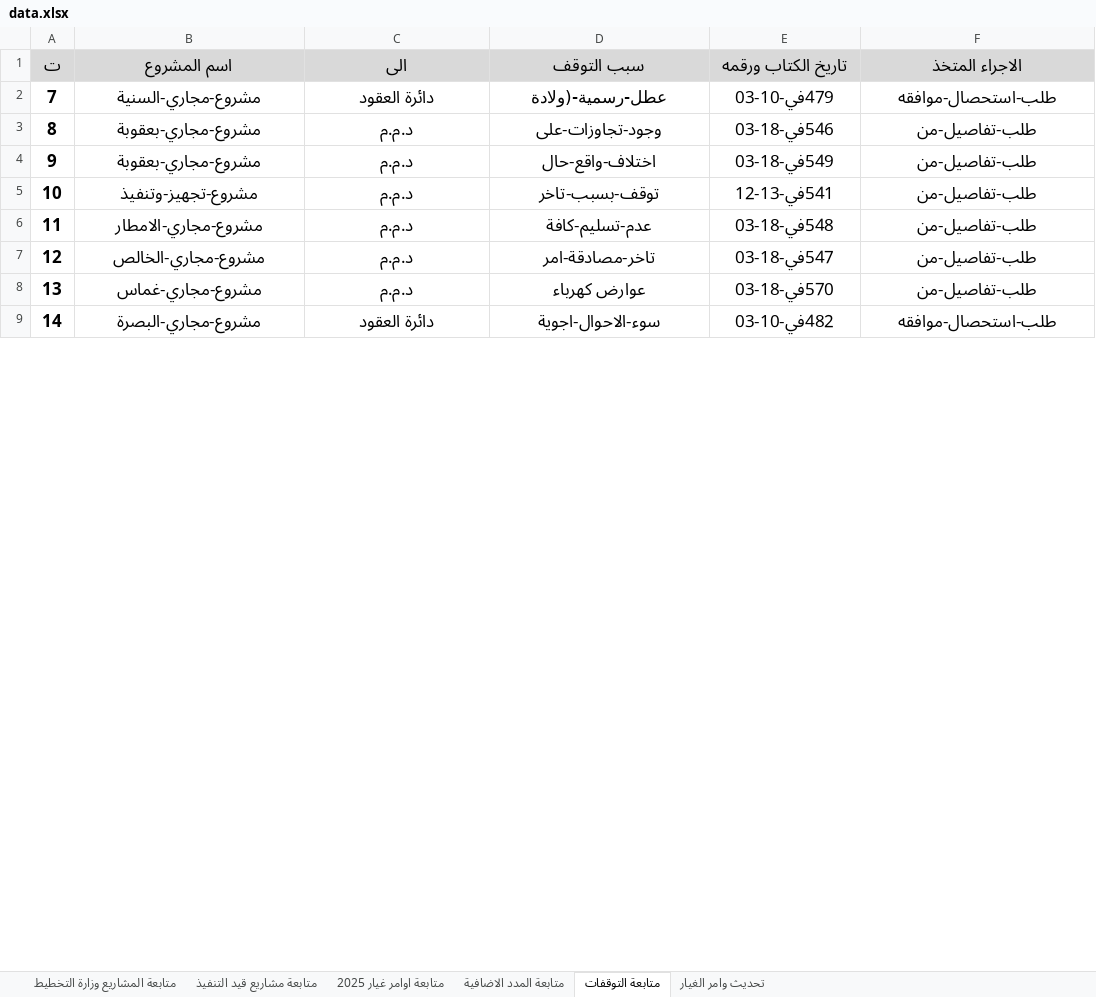
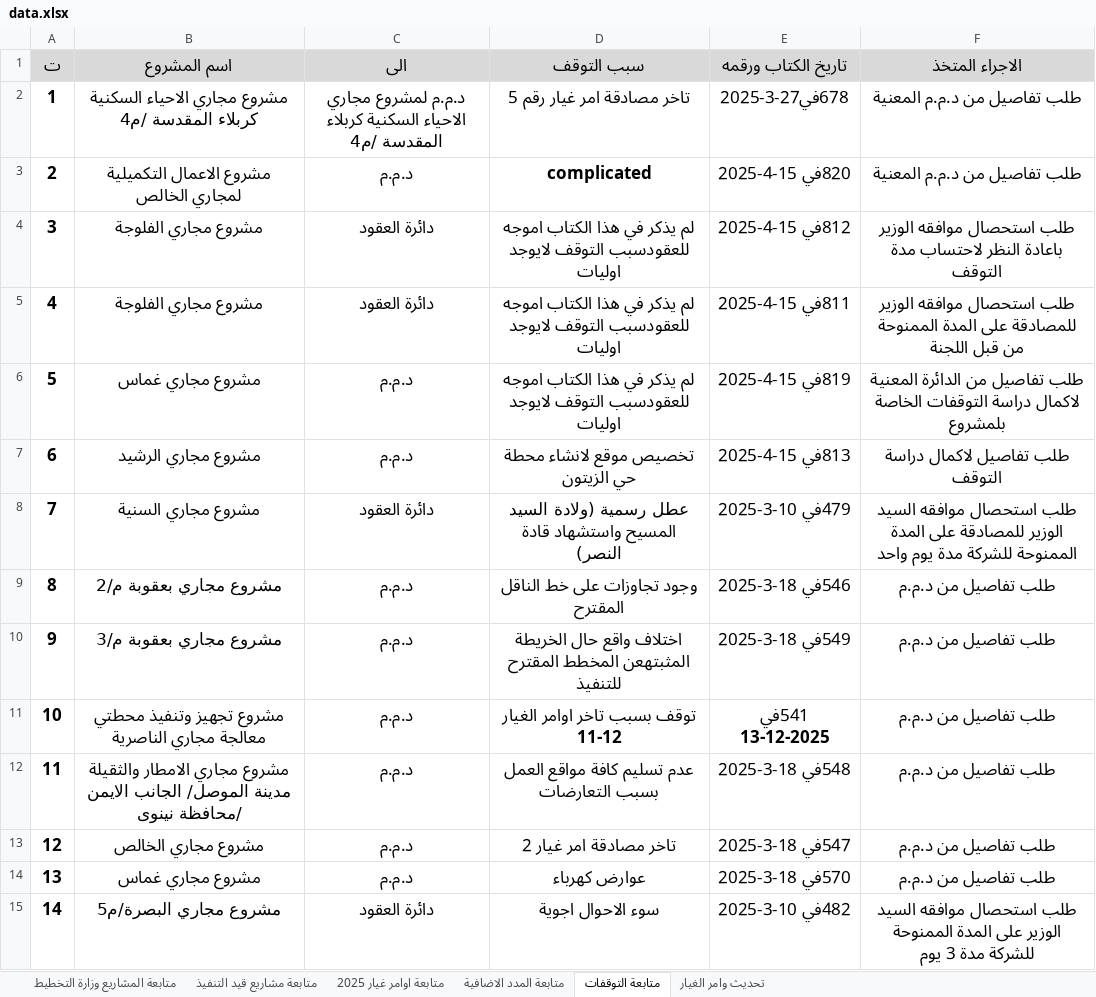
Before and after one commit to gmoch-g/mochmoch, an Excel workbook: data.xlsx, sheet متابعة التوقفات, drawn as a sheet; only a part is shown; values as stored, in another font and other column widths than the file's, no borders; addresses are those after the commit; the diff covers the shown part only; the diff names each change by its address in the sheet, - before the commit and + after, or states it on an @@ line.

Commit message:
حل مشكلة التعارض مع الريموت

```diff
--- a/data.xlsx (sheet متابعة التوقفات)
+++ b/data.xlsx (sheet متابعة التوقفات)
+row 2: 1 | مشروع مجاري الاحياء السكنية كربلاء المقدسة /م4 | د.م.م لمشروع مجاري الاحياء السكنية كربلاء المقدسة /م4 | تاخر مصادقة امر غيار رقم 5 | 678في27-3-2025 | طلب تفاصيل من د.م.م المعنية
+row 3: 2 | مشروع الاعمال التكميلية لمجاري الخالص | د.م.م | complicated | 820في 15-4-2025 | طلب تفاصيل من د.م.م المعنية
+row 4: 3 | مشروع مجاري الفلوجة | دائرة العقود | لم يذكر في هذا الكتاب اموجه للعقودسبب التوقف لايوجد اوليات | 812في 15-4-2025 | طلب استحصال موافقه الوزير باعادة النظر لاحتساب مدة التوقف
+row 5: 4 | مشروع مجاري الفلوجة | دائرة العقود | لم يذكر في هذا الكتاب اموجه للعقودسبب التوقف لايوجد اوليات | 811في 15-4-2025 | طلب استحصال موافقه الوزير للمصادقة على المدة الممنوحة من قبل اللجنة
+row 6: 5 | مشروع مجاري غماس | د.م.م | لم يذكر في هذا الكتاب اموجه للعقودسبب التوقف لايوجد اوليات | 819في 15-4-2025 | طلب تفاصيل من الدائرة المعنية لاكمال دراسة التوقفات الخاصة بلمشروع
+row 7: 6 | مشروع مجاري الرشيد | د.م.م | تخصيص موقع لانشاء محطة حي الزيتون | 813في 15-4-2025 | طلب تفاصيل لاكمال دراسة التوقف
-B8 (اسم المشروع): مشروع-مجاري-السنية
+B8 (اسم المشروع): مشروع مجاري السنية
-D8 (سبب التوقف): عطل-رسمية-(ولادة
+D8 (سبب التوقف): عطل رسمية (ولادة السيد المسيح واستشهاد قادة النصر)
-E8 (تاريخ الكتاب ورقمه): 479في-10-03
+E8 (تاريخ الكتاب ورقمه): 479في 10-3-2025
-F8 (الاجراء المتخذ): طلب-استحصال-موافقه
+F8 (الاجراء المتخذ): طلب استحصال موافقه السيد الوزير للمصادقة على المدة الممنوحة للشركة مدة يوم واحد
-B9 (اسم المشروع): مشروع-مجاري-بعقوبة
+B9 (اسم المشروع): مشروع مجاري بعقوبة م/2
-D9 (سبب التوقف): وجود-تجاوزات-على
+D9 (سبب التوقف): وجود تجاوزات على خط الناقل المقترح
-E9 (تاريخ الكتاب ورقمه): 546في-18-03
+E9 (تاريخ الكتاب ورقمه): 546في 18-3-2025
-F9:F14 (الاجراء المتخذ): طلب-تفاصيل-من
+F9:F14 (الاجراء المتخذ): طلب تفاصيل من د.م.م
-B10 (اسم المشروع): مشروع-مجاري-بعقوبة
+B10 (اسم المشروع): مشروع مجاري بعقوبة م/3
-D10 (سبب التوقف): اختلاف-واقع-حال
+D10 (سبب التوقف): اختلاف واقع حال الخريطة المثبتهعن المخطط المقترح للتنفيذ
-E10 (تاريخ الكتاب ورقمه): 549في-18-03
+E10 (تاريخ الكتاب ورقمه): 549في 18-3-2025
-B11 (اسم المشروع): مشروع-تجهيز-وتنفيذ
+B11 (اسم المشروع): مشروع تجهيز وتنفيذ محطتي معالجة مجاري الناصرية
-D11 (سبب التوقف): توقف-بسبب-تاخر
+D11 (سبب التوقف): توقف بسبب تاخر اوامر الغيار 11-12
-E11 (تاريخ الكتاب ورقمه): 541في-13-12
+E11 (تاريخ الكتاب ورقمه): 541في 13-12-2025
-B12 (اسم المشروع): مشروع-مجاري-الامطار
+B12 (اسم المشروع): مشروع مجاري الامطار والثقيلة مدينة الموصل/ الجانب الايمن /محافظة نينوى
-D12 (سبب التوقف): عدم-تسليم-كافة
+D12 (سبب التوقف): عدم تسليم كافة مواقع العمل بسبب التعارضات
-E12 (تاريخ الكتاب ورقمه): 548في-18-03
+E12 (تاريخ الكتاب ورقمه): 548في 18-3-2025
-B13 (اسم المشروع): مشروع-مجاري-الخالص
+B13 (اسم المشروع): مشروع مجاري الخالص
-D13 (سبب التوقف): تاخر-مصادقة-امر
+D13 (سبب التوقف): تاخر مصادقة امر غيار 2
-E13 (تاريخ الكتاب ورقمه): 547في-18-03
+E13 (تاريخ الكتاب ورقمه): 547في 18-3-2025
-B14 (اسم المشروع): مشروع-مجاري-غماس
+B14 (اسم المشروع): مشروع مجاري غماس
-E14 (تاريخ الكتاب ورقمه): 570في-18-03
+E14 (تاريخ الكتاب ورقمه): 570في 18-3-2025
-B15 (اسم المشروع): مشروع-مجاري-البصرة
+B15 (اسم المشروع): مشروع مجاري البصرة/م5
-D15 (سبب التوقف): سوء-الاحوال-اجوية
+D15 (سبب التوقف): سوء الاحوال اجوية
-E15 (تاريخ الكتاب ورقمه): 482في-10-03
+E15 (تاريخ الكتاب ورقمه): 482في 10-3-2025
-F15 (الاجراء المتخذ): طلب-استحصال-موافقه
+F15 (الاجراء المتخذ): طلب استحصال موافقه السيد الوزير على المدة الممنوحة للشركة مدة 3 يوم
```
Also changed, not shown: 3 removed rows and 138 edited cells elsewhere in this sheet, sheet تحديث وامر الغيار, sheet متابعة مشاريع قيد التنفيذ, sheet متابعة المشاريع وزارة التخطيط, sheet متابعة اوامر غيار 2025, hidden cells, 2 other files.
